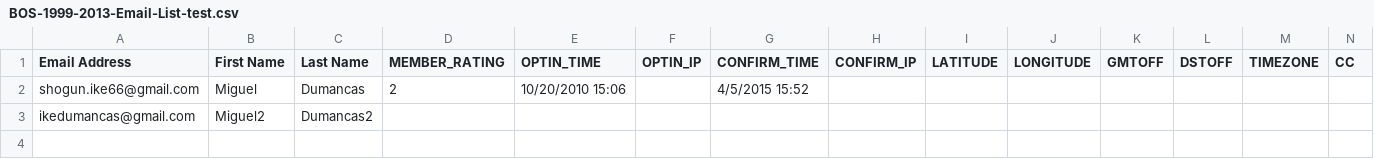
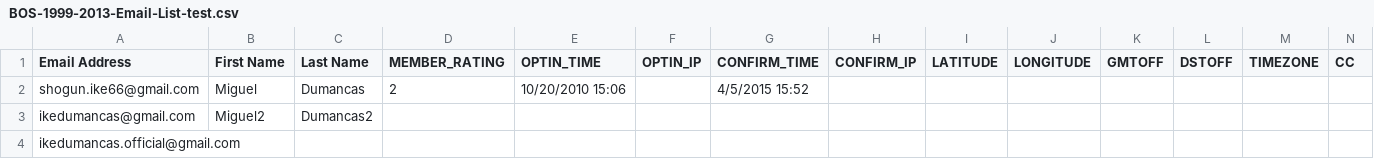
Before and after one commit to ikedumancas/resubmailer, a CSV file: BOS-1999-2013-Email-List-test.csv, drawn as a sheet; only a part is shown; rows hold the shown columns only; the diff names each change by its address in the sheet, - before the commit and + after, or states it on an @@ line.

Commit message:
updated sendemail.py to remove extra space if there is no first name

```diff
--- a/BOS-1999-2013-Email-List-test.csv
+++ b/BOS-1999-2013-Email-List-test.csv
+row 4: ikedumancas.official@gmail.com
```
Also changed, not shown: 1 other file.
